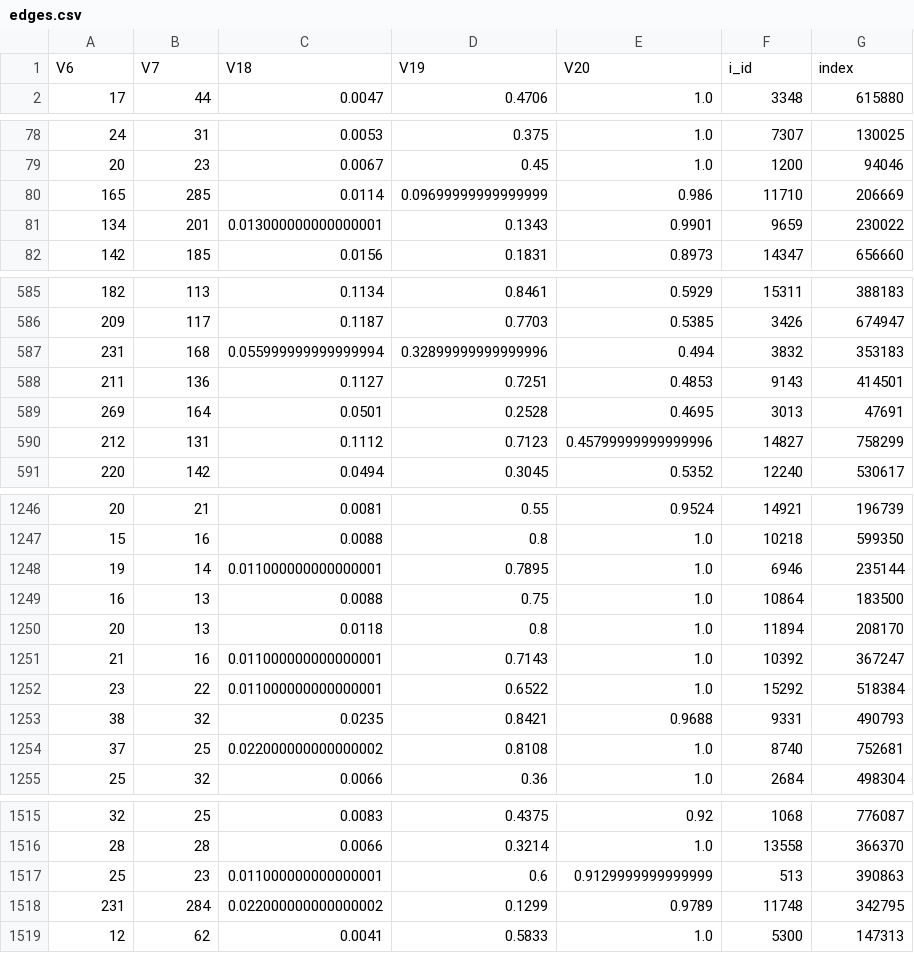
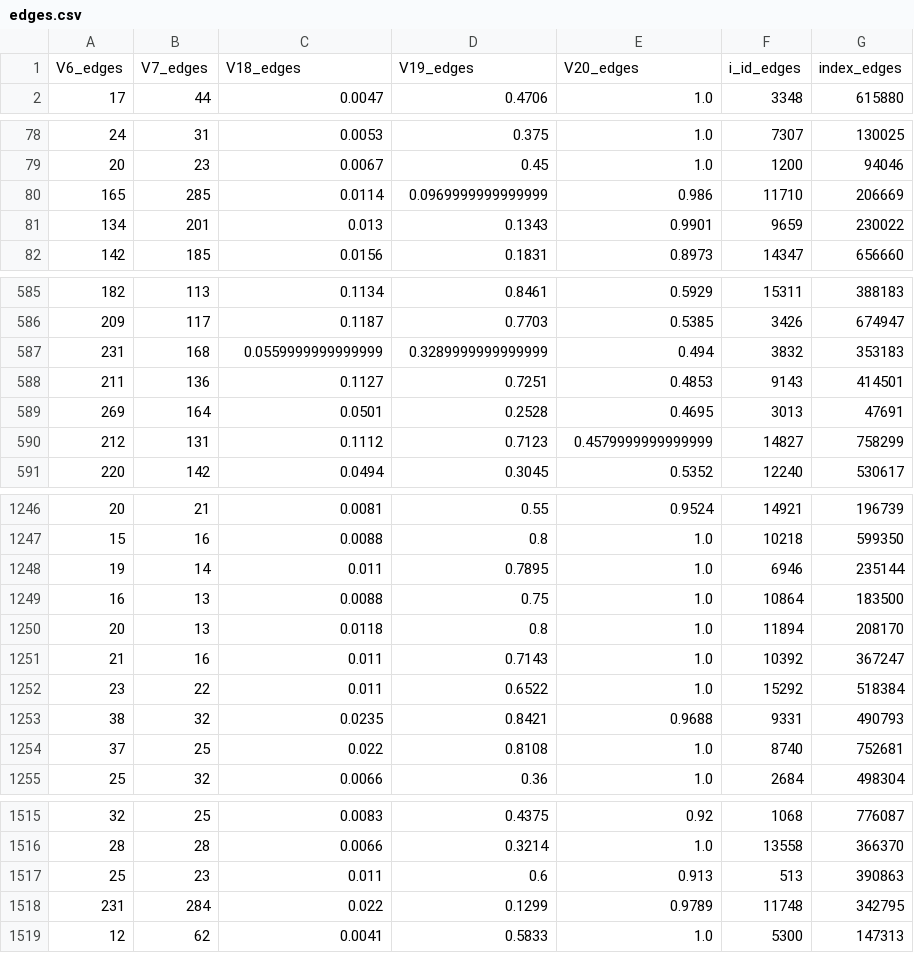
Before and after one commit to oliverneut/CSE3000_AFAR, a CSV file: experiment_data/steel-plate-fault/edges.csv, drawn as a sheet; only a part is shown, gaps mark what is left out; the diff covers the shown part only.

Commit message:
Added datasets

```diff
--- a/experiment_data/steel-plate-fault/edges.csv
+++ b/experiment_data/steel-plate-fault/edges.csv
@@ -1,2 +1,2 @@
-V6,V7,V18,V19,V20,i_id,index
+V6_edges,V7_edges,V18_edges,V19_edges,V20_edges,i_id_edges,index_edges
 17,44,0.0047,0.4706,1.0,3348,615880
@@ -79,4 +79,4 @@ V6,V7,V18,V19,V20,i_id,index
 20,23,0.0067,0.45,1.0,1200,94046
-165,285,0.0114,0.09699999999999999,0.986,11710,206669
-134,201,0.013000000000000001,0.1343,0.9901,9659,230022
+165,285,0.0114,0.0969999999999999,0.986,11710,206669
+134,201,0.013,0.1343,0.9901,9659,230022
 142,185,0.0156,0.1831,0.8973,14347,656660
@@ -586,6 +586,6 @@ V6,V7,V18,V19,V20,i_id,index
 209,117,0.1187,0.7703,0.5385,3426,674947
-231,168,0.055999999999999994,0.32899999999999996,0.494,3832,353183
+231,168,0.0559999999999999,0.3289999999999999,0.494,3832,353183
 211,136,0.1127,0.7251,0.4853,9143,414501
 269,164,0.0501,0.2528,0.4695,3013,47691
-212,131,0.1112,0.7123,0.45799999999999996,14827,758299
+212,131,0.1112,0.7123,0.4579999999999999,14827,758299
 220,142,0.0494,0.3045,0.5352,12240,530617
@@ -1247,9 +1247,9 @@ V6,V7,V18,V19,V20,i_id,index
 15,16,0.0088,0.8,1.0,10218,599350
-19,14,0.011000000000000001,0.7895,1.0,6946,235144
+19,14,0.011,0.7895,1.0,6946,235144
 16,13,0.0088,0.75,1.0,10864,183500
 20,13,0.0118,0.8,1.0,11894,208170
-21,16,0.011000000000000001,0.7143,1.0,10392,367247
-23,22,0.011000000000000001,0.6522,1.0,15292,518384
+21,16,0.011,0.7143,1.0,10392,367247
+23,22,0.011,0.6522,1.0,15292,518384
 38,32,0.0235,0.8421,0.9688,9331,490793
-37,25,0.022000000000000002,0.8108,1.0,8740,752681
+37,25,0.022,0.8108,1.0,8740,752681
 25,32,0.0066,0.36,1.0,2684,498304
@@ -1516,4 +1516,4 @@ V6,V7,V18,V19,V20,i_id,index
 28,28,0.0066,0.3214,1.0,13558,366370
-25,23,0.011000000000000001,0.6,0.9129999999999999,513,390863
-231,284,0.022000000000000002,0.1299,0.9789,11748,342795
+25,23,0.011,0.6,0.913,513,390863
+231,284,0.022,0.1299,0.9789,11748,342795
 12,62,0.0041,0.5833,1.0,5300,147313
```
Also changed, not shown: 60 edited cells elsewhere in this file, experiment_data/football/connections.csv, experiment_data/steel-plate-fault/indices.csv, 38 other files.
